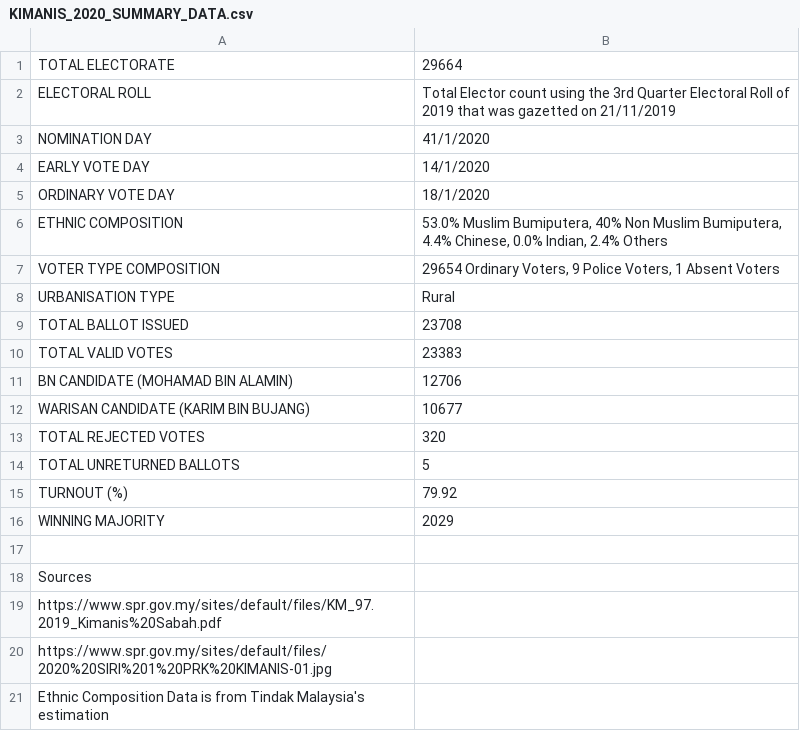
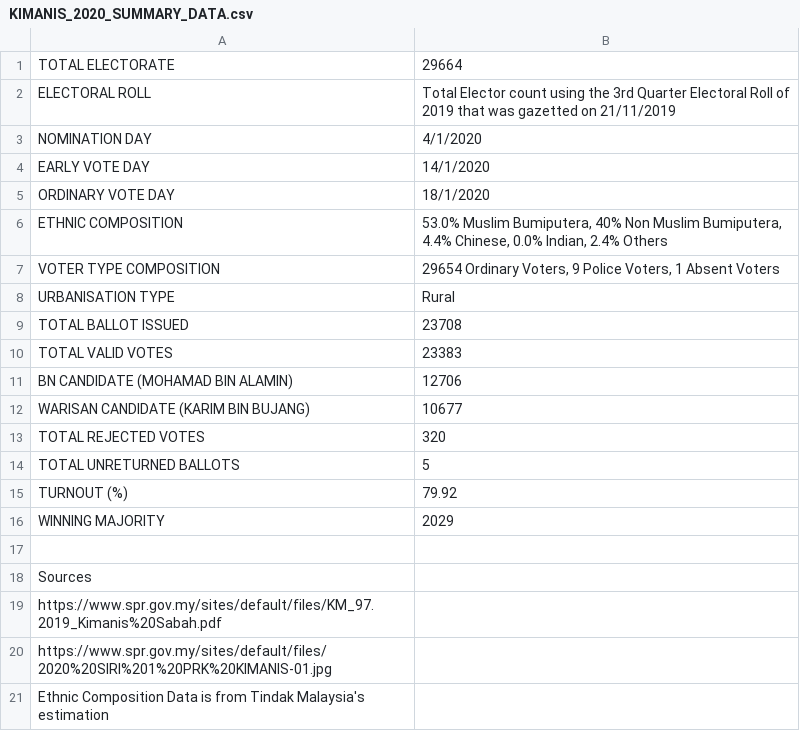
Before and after one commit to TindakMalaysia/By-Elections, a CSV file: 2020/1. KIMANIS/KIMANIS_2020_SUMMARY_DATA.csv, drawn as a sheet.

Commit message:
Update KIMANIS_2020_SUMMARY_DATA.csv

```diff
--- a/2020/1. KIMANIS/KIMANIS_2020_SUMMARY_DATA.csv
+++ b/2020/1. KIMANIS/KIMANIS_2020_SUMMARY_DATA.csv
@@ -2,3 +2,3 @@ TOTAL ELECTORATE,29664
 ELECTORAL ROLL,Total Elector count using the 3rd Quarter Electoral Roll of 2019 that was gazetted on 21/11/2019
-NOMINATION DAY,41/1/2020
+NOMINATION DAY,4/1/2020
 EARLY VOTE DAY,14/1/2020
```
